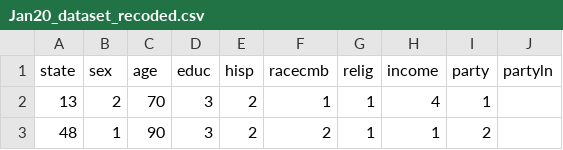
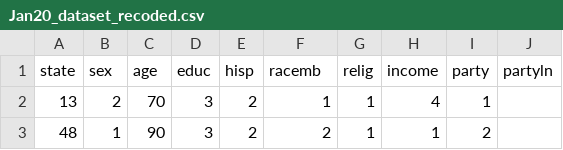
Before and after one commit to rdaniello/CIS568_Grp_Project, a CSV file: Jan20_dataset_recoded.csv, drawn as a sheet; only a part is shown.

Commit message:
Fixed incorrect column names in data files

```diff
--- a/Jan20_dataset_recoded.csv
+++ b/Jan20_dataset_recoded.csv
@@ -1,2 +1,2 @@
-state,sex,age,educ,hisp,racecmb,relig,income,party,partyln
+state,sex,age,educ,hisp,racemb,relig,income,party,partyln
 13,2,70,3,2,1,1,4,1,
```
Also changed, not shown: June12_dataset_recoded.csv, May00_dataset_recoded.csv, 4 other files.
